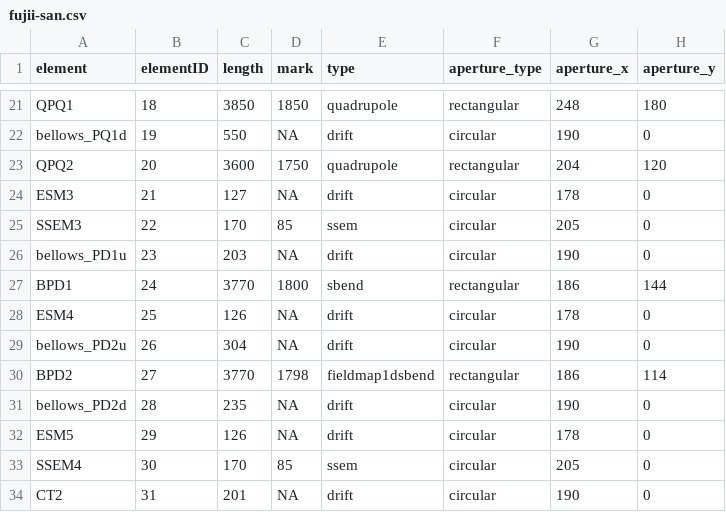
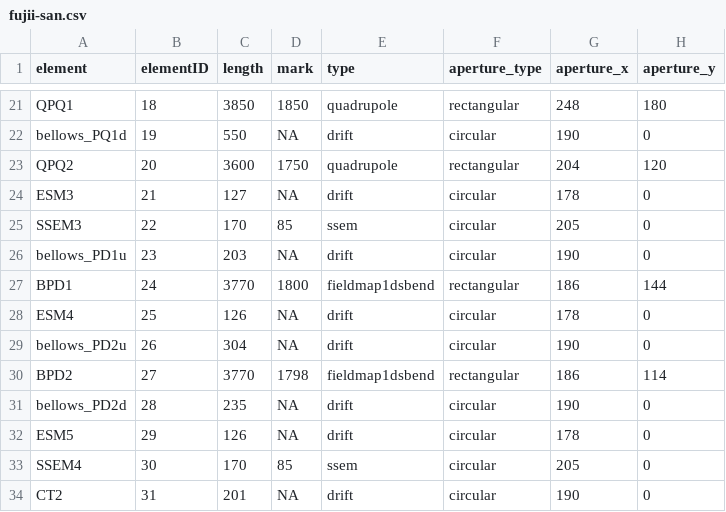
Before and after one commit to CharlieNaseby/T2K-Neutrino-Beamline, a CSV file: fujii-san.csv, drawn as a sheet; only a part is shown, gaps mark what is left out; the diff names each change by its address in the sheet, - before the commit and + after, or states it on an @@ line.

Commit message:
Working version of the fitter, able to simultaneously fit miltiple magnets to the SSEM data, very slow..

```diff
--- a/fujii-san.csv
+++ b/fujii-san.csv
-E27 (type): sbend
+E27 (type): fieldmap1dsbend
```
Also changed, not shown: 5 other files.
